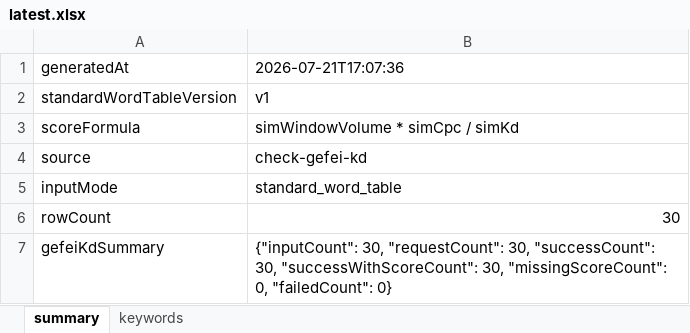
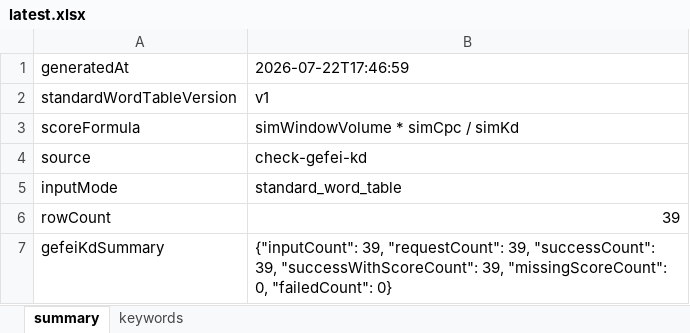
Before and after one commit to raxskle/ai-web-hacker, an Excel workbook: word-monitor-sitemap/report/latest.xlsx, sheet summary, drawn as a sheet; values as stored, in another font and other column widths than the file's, no borders; the diff names each change by its address in the sheet, - before the commit and + after, or states it on an @@ line.

```diff
--- a/word-monitor-sitemap/report/latest.xlsx (sheet summary)
+++ b/word-monitor-sitemap/report/latest.xlsx (sheet summary)
-B1: 2026-07-21T17:07:36
+B1: 2026-07-22T17:46:59
-B6 (2026-07-22T17:46:59): 30
+B6 (2026-07-22T17:46:59): 39
-B7 (2026-07-22T17:46:59): {"inputCount": 30, "requestCount": 30, "successCount": 30, "successWithScoreCount": 30, "missingScoreCount": 0,…
+B7 (2026-07-22T17:46:59): {"inputCount": 39, "requestCount": 39, "successCount": 39, "successWithScoreCount": 39, "missingScoreCount": 0,…
```
Also changed, not shown: sheet keywords, word-monitor-sub-domain/report/latest.xlsx, 39 other files.
